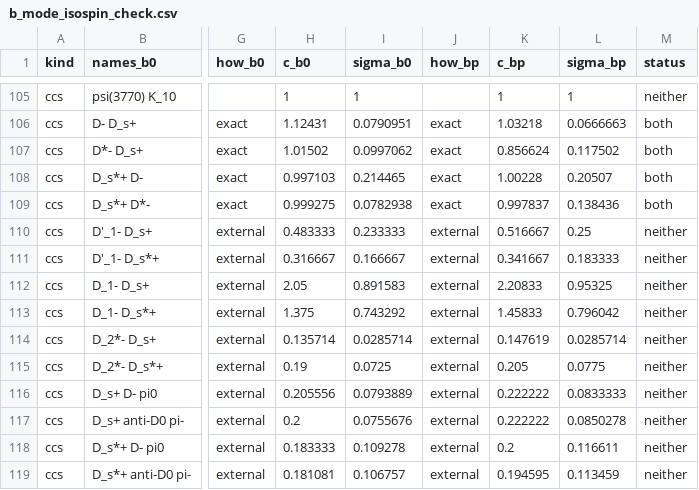
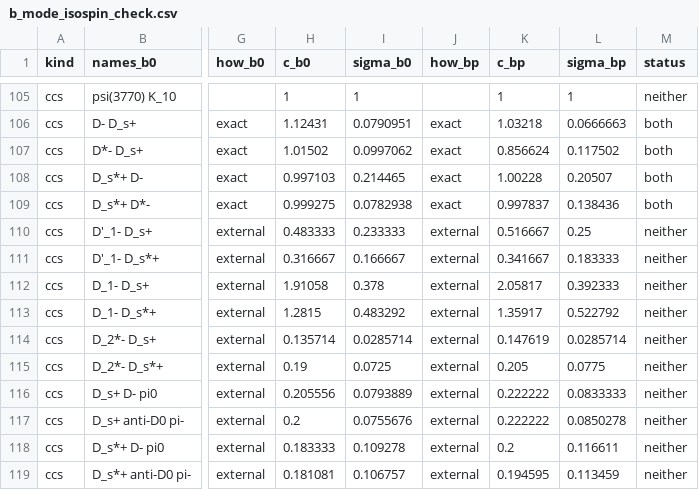
Before and after one commit to zjkjsd/inclusive_R_D, a CSV file: Notebooks/Plotting/csv_output/b_mode_isospin_check.csv, drawn as a sheet; only a part is shown, gaps mark what is left out; the diff names each change by its address in the sheet, - before the commit and + after, or states it on an @@ line.

```diff
--- a/Notebooks/Plotting/csv_output/b_mode_isospin_check.csv
+++ b/Notebooks/Plotting/csv_output/b_mode_isospin_check.csv
-H112 (c_b0): 2.05
+H112 (c_b0): 1.91058
-I112 (sigma_b0): 0.891583
+I112 (sigma_b0): 0.378
-K112 (c_bp): 2.20833
+K112 (c_bp): 2.05817
-L112 (sigma_bp): 0.95325
+L112 (sigma_bp): 0.392333
-H113 (c_b0): 1.375
+H113 (c_b0): 1.2815
-I113 (sigma_b0): 0.743292
+I113 (sigma_b0): 0.483292
-K113 (c_bp): 1.45833
+K113 (c_bp): 1.35917
-L113 (sigma_bp): 0.796042
+L113 (sigma_bp): 0.522792
```
Also changed, not shown: Notebooks/Plotting/csv_output/b_mode_pdg_review.csv, Notebooks/Plotting/csv_output/b_mode_pdg_table.csv, 5 other files.
